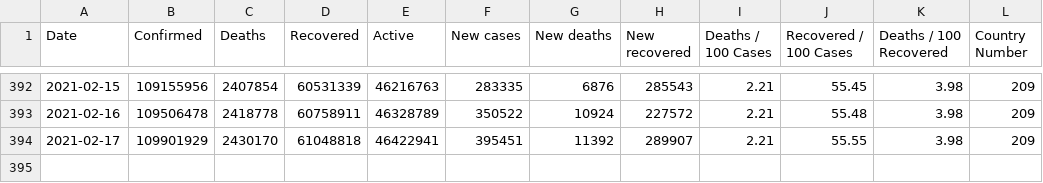
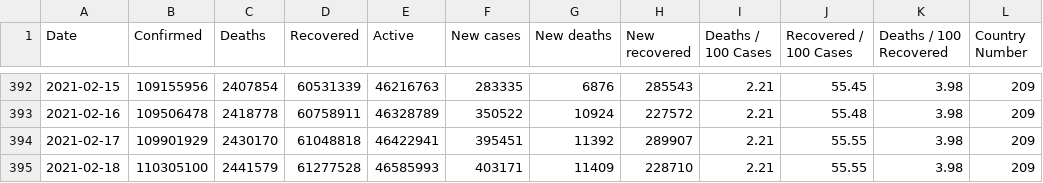
Before and after one commit to milanowicz/COVID-19-Dataset, a CSV file: data/jhu/time_series_covid19_grouped_by_days.csv, drawn as a sheet; only a part is shown, gaps mark what is left out.

```diff
--- a/data/jhu/time_series_covid19_grouped_by_days.csv
+++ b/data/jhu/time_series_covid19_grouped_by_days.csv
@@ -394 +394,2 @@ Date,Confirmed,Deaths,Recovered,Active,New cases,New deaths,New recovered,Deaths
 2021-02-17,109901929,2430170,61048818,46422941,395451,11392,289907,2.21,55.55,3.98,209
+2021-02-18,110305100,2441579,61277528,46585993,403171,11409,228710,2.21,55.55,3.98,209
```
Also changed, not shown: data/jhu/time_series_covid19_grouped_by_countries.csv, data/rki/time_series_covid19_confirmed_and_death.csv, 1 other file.
